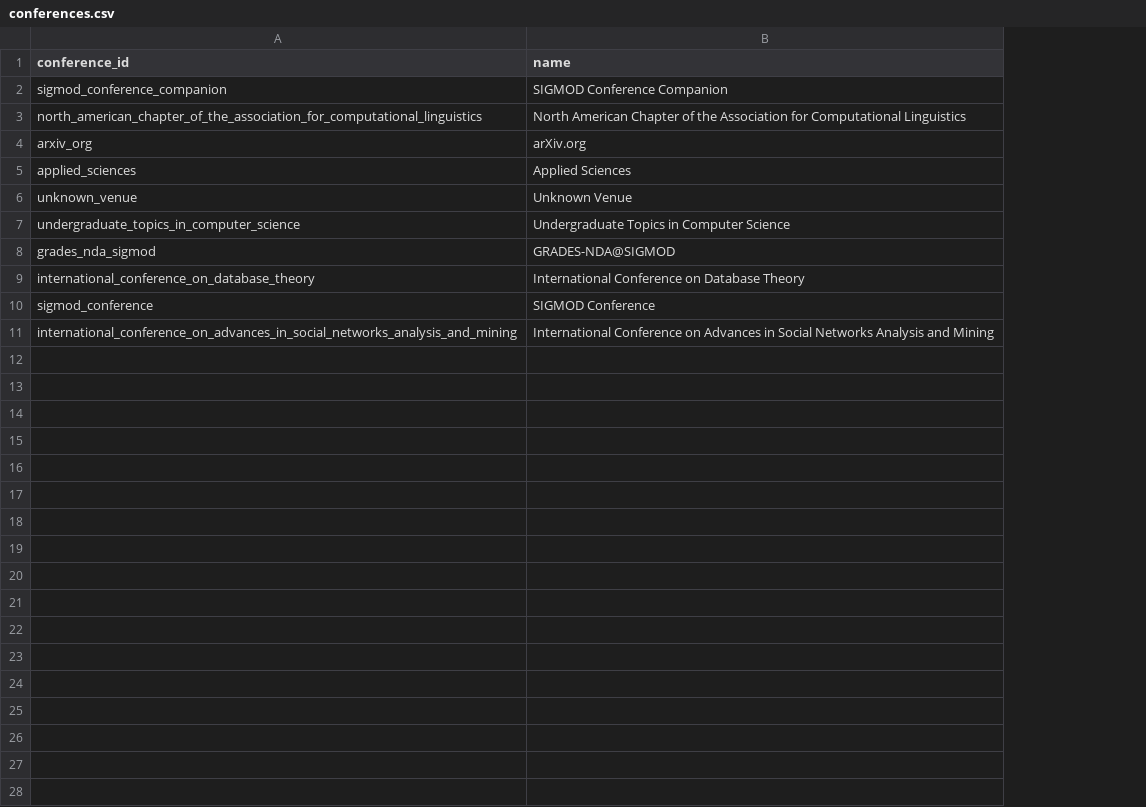
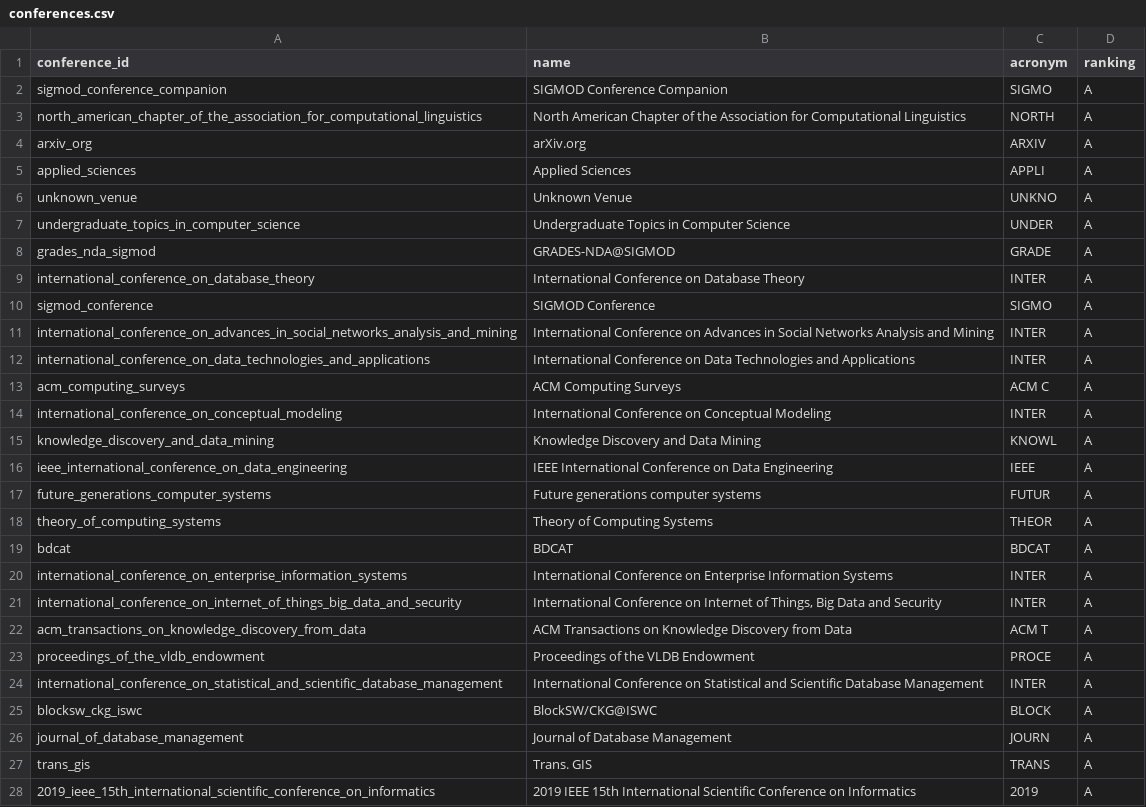
Before and after one commit to taaniagonzaalez/sdm-project-1, a CSV file: graph_csv/conferences.csv, drawn as a sheet; only a part is shown; the diff covers the shown part only; the diff names each change by its address in the sheet, - before the commit and + after, or states it on an @@ line.

```diff
--- a/graph_csv/conferences.csv
+++ b/graph_csv/conferences.csv
+column C (acronym), rows 2-11: SIGMO | NORTH | ARXIV | APPLI | UNKNO | UNDER | GRADE | INTER | SIGMO | INTER
+column D (ranking), rows 2-11: all A
+row 12: international_conference_on_data_technologies_and_applications | International Conference on Data Technologies and Applications | INTER | A
+row 13: acm_computing_surveys | ACM Computing Surveys | ACM C | A
+row 14: international_conference_on_conceptual_modeling | International Conference on Conceptual Modeling | INTER | A
+row 15: knowledge_discovery_and_data_mining | Knowledge Discovery and Data Mining | KNOWL | A
+row 16: ieee_international_conference_on_data_engineering | IEEE International Conference on Data Engineering | IEEE | A
+row 17: future_generations_computer_systems | Future generations computer systems | FUTUR | A
+row 18: theory_of_computing_systems | Theory of Computing Systems | THEOR | A
+row 19: bdcat | BDCAT | BDCAT | A
+row 20: international_conference_on_enterprise_information_systems | International Conference on Enterprise Information Systems | INTER | A
+row 21: international_conference_on_internet_of_things_big_data_and_security | International Conference on Internet of Things, Big Data and Security | INTER | A
+row 22: acm_transactions_on_knowledge_discovery_from_data | ACM Transactions on Knowledge Discovery from Data | ACM T | A
+row 23: proceedings_of_the_vldb_endowment | Proceedings of the VLDB Endowment | PROCE | A
+row 24: international_conference_on_statistical_and_scientific_database_management | International Conference on Statistical and Scientific Database Management | INTER | A
+row 25: blocksw_ckg_iswc | BlockSW/CKG@ISWC | BLOCK | A
+row 26: journal_of_database_management | Journal of Database Management | JOURN | A
+row 27: trans_gis | Trans. GIS | TRANS | A
+row 28: 2019_ieee_15th_international_scientific_conference_on_informatics | 2019 IEEE 15th International Scientific Conference on Informatics | 2019 | A
```
Also changed, not shown: 7 added rows elsewhere in this file, graph_csv/authors.csv, graph_csv/edition_part_of.csv, 31 other files.
